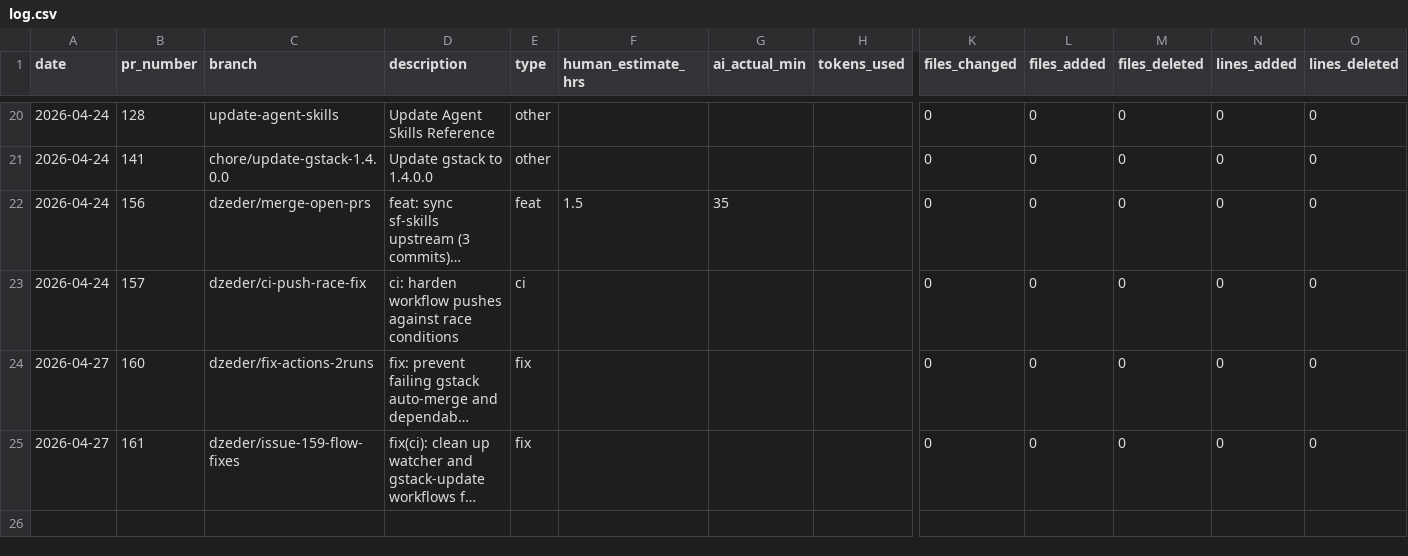
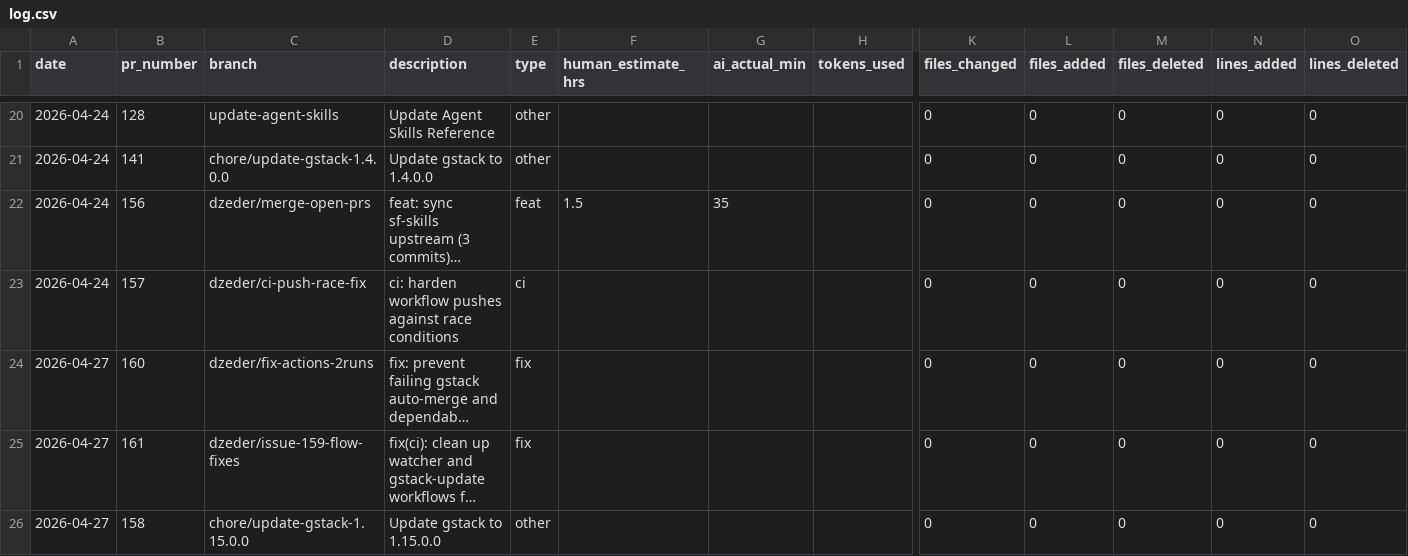
Before and after one commit to dzeder/grilling-chipmunks, a CSV file: .time-tracking/log.csv, drawn as a sheet; only a part is shown, gaps mark what is left out; long unchanged cells end in …; rows hold the shown columns only; the diff names each change by its address in the sheet, - before the commit and + after, or states it on an @@ line.

```diff
--- a/.time-tracking/log.csv
+++ b/.time-tracking/log.csv
+row 26: 2026-04-27 | 158 | chore/update-gstack-1.15.0.0 | Update gstack to 1.15.0.0 | other |  |  |  | 0 | 0 | 0 | 0 | 0
```
